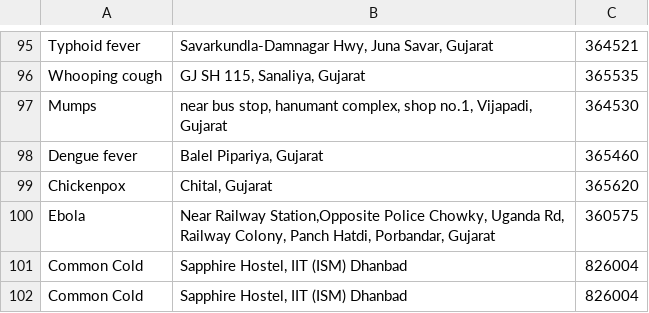
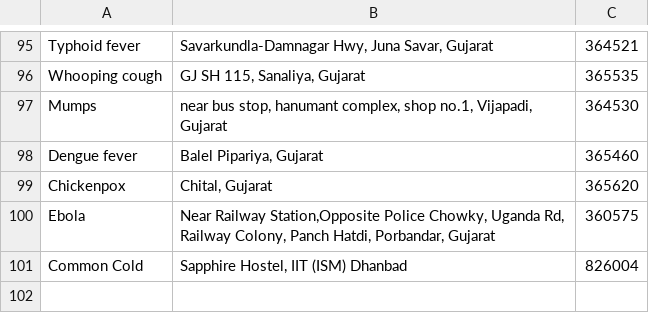
Before and after one commit to anupamwadhwa/EpiCentreServices, a CSV file: data.csv, drawn as a sheet; only a part is shown, gaps mark what is left out; the diff names each change by its address in the sheet, - before the commit and + after, or states it on an @@ line.

```diff
--- a/data.csv
+++ b/data.csv
-row 102: Common Cold | Sapphire Hostel, IIT (ISM) Dhanbad | 826004
```
Also changed, not shown: 3 other files.
